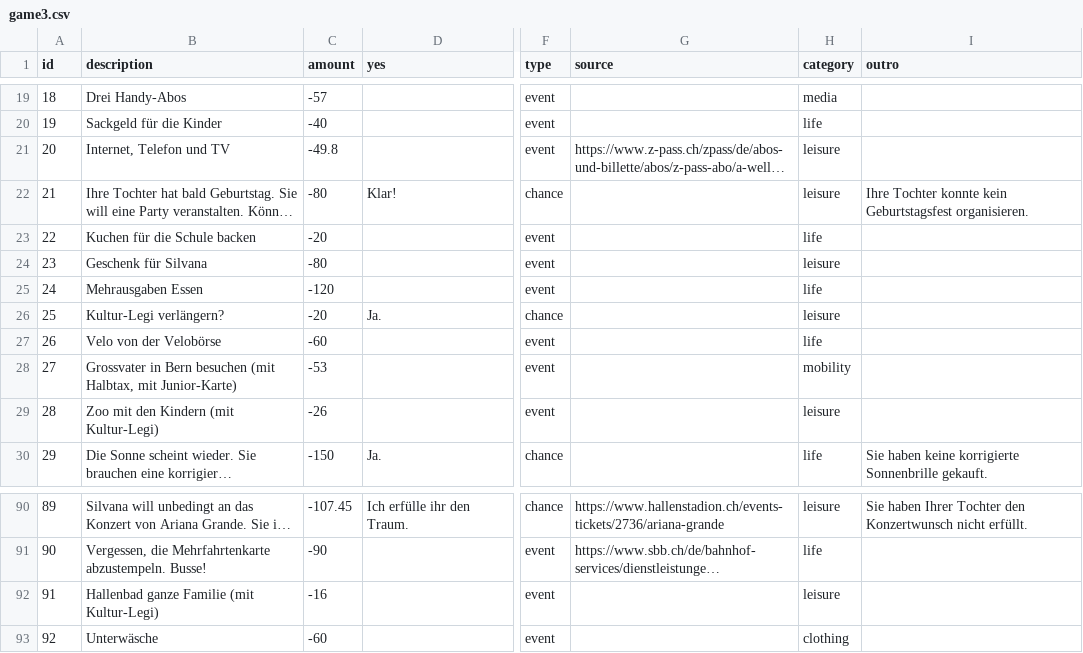
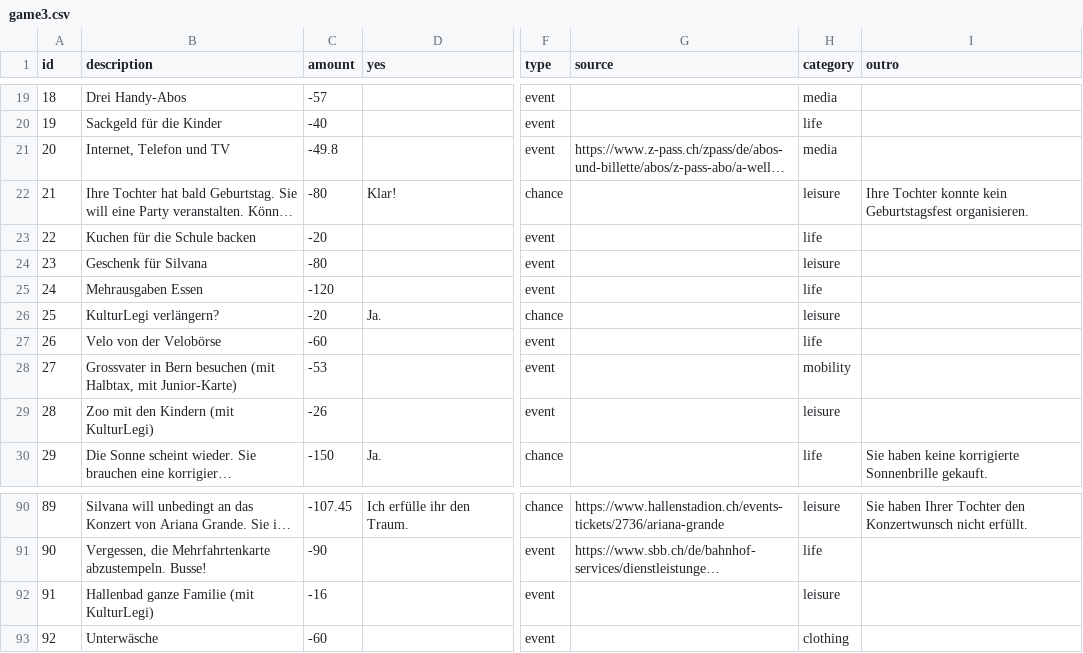
Before and after one commit to orbiting/sozialhilfe-simulation, a CSV file: game3.csv, drawn as a sheet; only a part is shown, gaps mark what is left out; long unchanged cells end in …; the diff covers the shown part only; the diff names each change by its address in the sheet, - before the commit and + after, or states it on an @@ line.

```diff
--- a/game3.csv
+++ b/game3.csv
-H21 (category): leisure
+H21 (category): media
-B26 (description): Kultur-Legi verlängern?
+B26 (description): KulturLegi verlängern?
-B29 (description): Zoo mit den Kindern (mit Kultur-Legi)
+B29 (description): Zoo mit den Kindern (mit KulturLegi)
-B92 (description): Hallenbad ganze Familie (mit Kultur-Legi)
+B92 (description): Hallenbad ganze Familie (mit KulturLegi)
```
Also changed, not shown: 11 edited cells elsewhere in this file, game1.csv, game2.csv, 3 other files.
